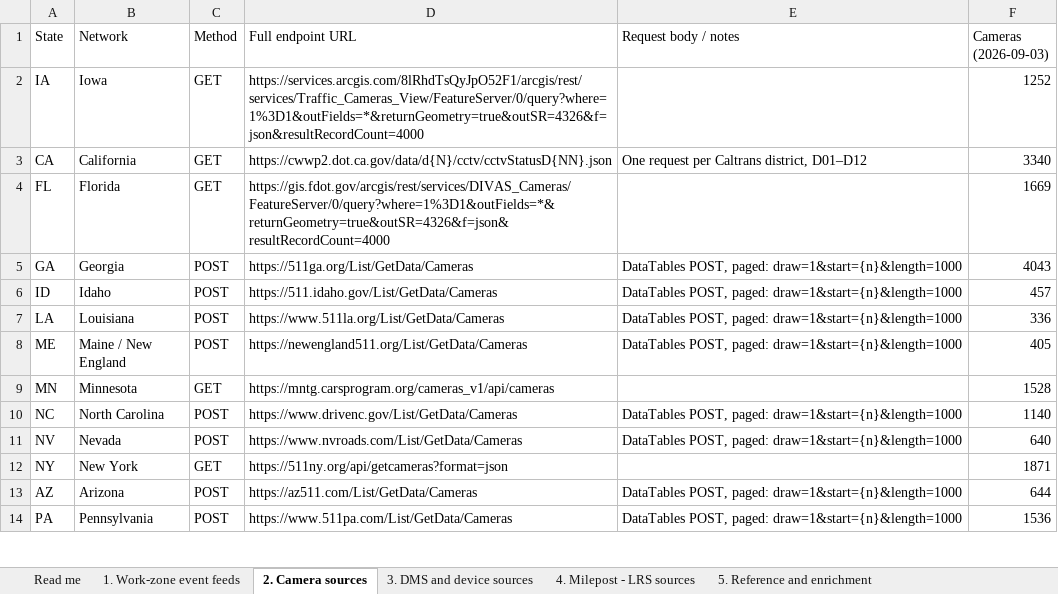
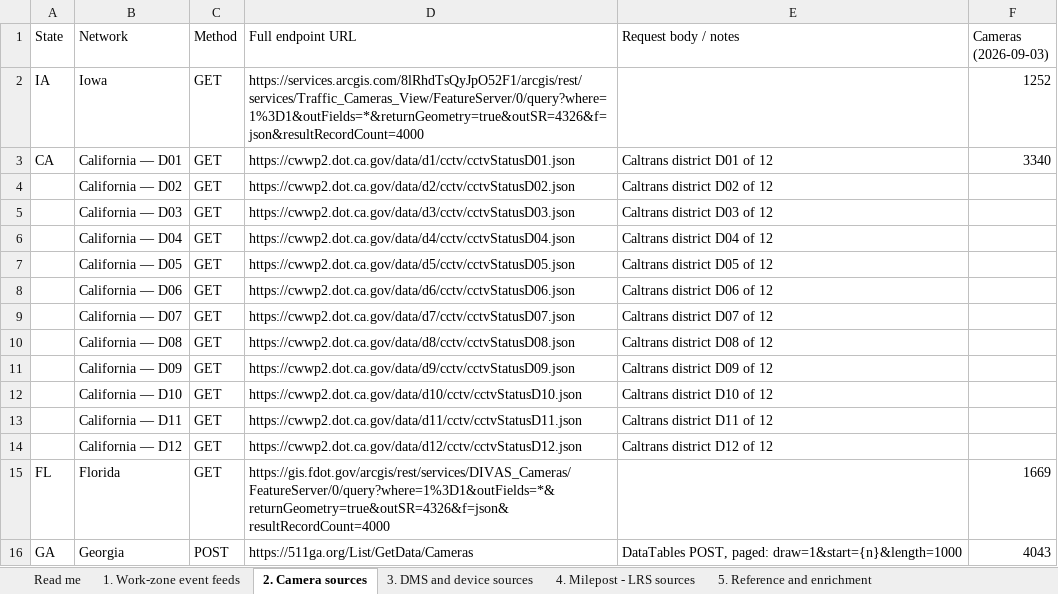
Before and after one commit to DOTNETTMiller/traffic-dashboard-backend, an Excel workbook: docs/Consumed_APIs_for_MITRE.xlsx, sheet 2. Camera sources, drawn as a sheet; only a part is shown; the shorter side is filled out with more unchanged rows; values as stored, in another font and other column widths than the file's, no cell formats; the diff names each change by its address in the sheet, - before the commit and + after, or states it on an @@ line.

```diff
--- a/docs/Consumed_APIs_for_MITRE.xlsx (sheet 2. Camera sources)
+++ b/docs/Consumed_APIs_for_MITRE.xlsx (sheet 2. Camera sources)
-B3 (Network): California
+B3 (Network): California — D01
-D3 (Full endpoint URL): https://cwwp2.dot.ca.gov/data/d{N}/cctv/cctvStatusD{NN}.json
+D3 (Full endpoint URL): https://cwwp2.dot.ca.gov/data/d1/cctv/cctvStatusD01.json
-E3 (Request body / notes): One request per Caltrans district, D01–D12
+E3 (Request body / notes): Caltrans district D01 of 12
+row 4:  | California — D02 | GET | https://cwwp2.dot.ca.gov/data/d2/cctv/cctvStatusD02.json | Caltrans district D02 of 12
+row 5:  | California — D03 | GET | https://cwwp2.dot.ca.gov/data/d3/cctv/cctvStatusD03.json | Caltrans district D03 of 12
+row 6:  | California — D04 | GET | https://cwwp2.dot.ca.gov/data/d4/cctv/cctvStatusD04.json | Caltrans district D04 of 12
+row 7:  | California — D05 | GET | https://cwwp2.dot.ca.gov/data/d5/cctv/cctvStatusD05.json | Caltrans district D05 of 12
+row 8:  | California — D06 | GET | https://cwwp2.dot.ca.gov/data/d6/cctv/cctvStatusD06.json | Caltrans district D06 of 12
+row 9:  | California — D07 | GET | https://cwwp2.dot.ca.gov/data/d7/cctv/cctvStatusD07.json | Caltrans district D07 of 12
+row 10:  | California — D08 | GET | https://cwwp2.dot.ca.gov/data/d8/cctv/cctvStatusD08.json | Caltrans district D08 of 12
+row 11:  | California — D09 | GET | https://cwwp2.dot.ca.gov/data/d9/cctv/cctvStatusD09.json | Caltrans district D09 of 12
+row 12:  | California — D10 | GET | https://cwwp2.dot.ca.gov/data/d10/cctv/cctvStatusD10.json | Caltrans district D10 of 12
+row 13:  | California — D11 | GET | https://cwwp2.dot.ca.gov/data/d11/cctv/cctvStatusD11.json | Caltrans district D11 of 12
+row 14:  | California — D12 | GET | https://cwwp2.dot.ca.gov/data/d12/cctv/cctvStatusD12.json | Caltrans district D12 of 12
```
Also changed, not shown: sheet 6. ARNOLD geometry services, sheet 3. DMS and device sources, sheet 5. Reference and enrichment, sheet Read me, other sheet tabs, cell formats, 1 other file.
